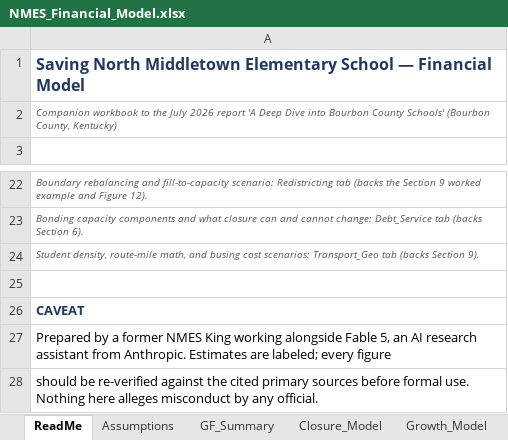
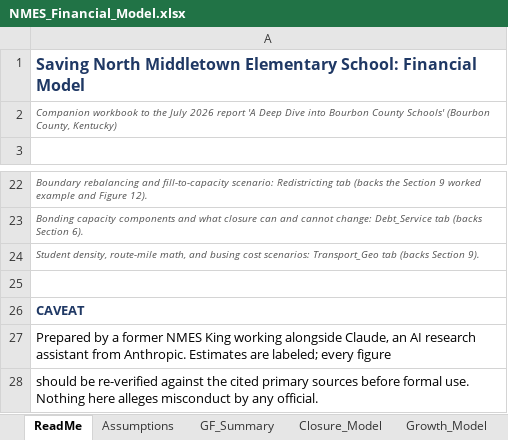
Before and after one commit to ryanuspsagm/SaveNMES, an Excel workbook: NMES_Financial_Model.xlsx, sheet ReadMe, drawn as a sheet; only a part is shown, gaps mark what is left out; values as stored, in another font and other column widths than the file's, no borders; the diff names each change by its address in the sheet, - before the commit and + after, or states it on an @@ line.

```diff
--- a/NMES_Financial_Model.xlsx (sheet ReadMe)
+++ b/NMES_Financial_Model.xlsx (sheet ReadMe)
-A1: …Middletown Elementary School — Financial Model
+A1: …Middletown Elementary School: Financial Model
-A27: …working alongside Fable 5, an AI…
+A27: …working alongside Claude, an AI…
```
Also changed, not shown: sheet Assumptions, sheet Transport_Geo, sheet Closure_Model, sheet Debt_Service, 9 other files.
